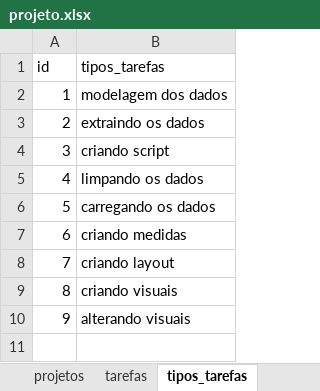
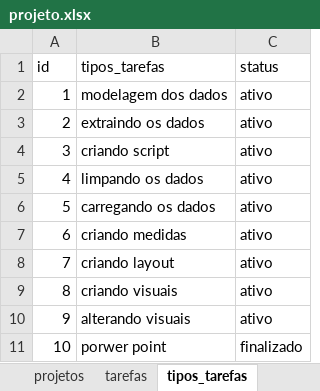
Before and after one commit to AdanDeFaria/AFRepository, an Excel workbook: projeto.xlsx, sheet tipos_tarefas, drawn as a sheet; values as stored, in another font and other column widths than the file's, no borders; the diff names each change by its address in the sheet, - before the commit and + after, or states it on an @@ line.

Commit message:
commit

```diff
--- a/projeto.xlsx (sheet tipos_tarefas)
+++ b/projeto.xlsx (sheet tipos_tarefas)
+column C (status), rows 2-10: all ativo
+row 11: 10 | porwer point | finalizado
```
Also changed, not shown: sheet funcionarios.
